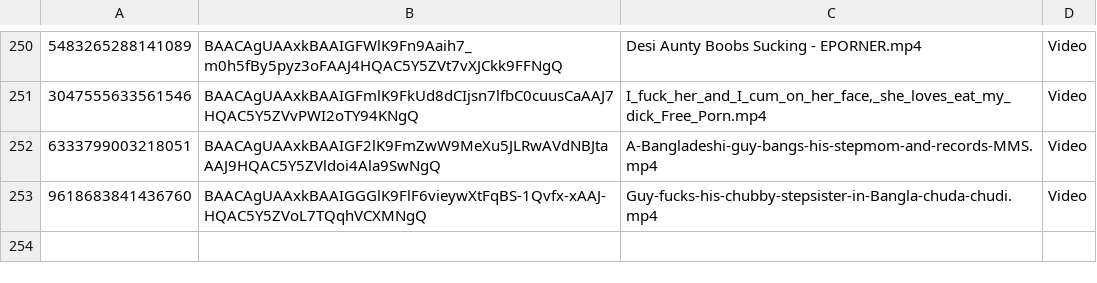
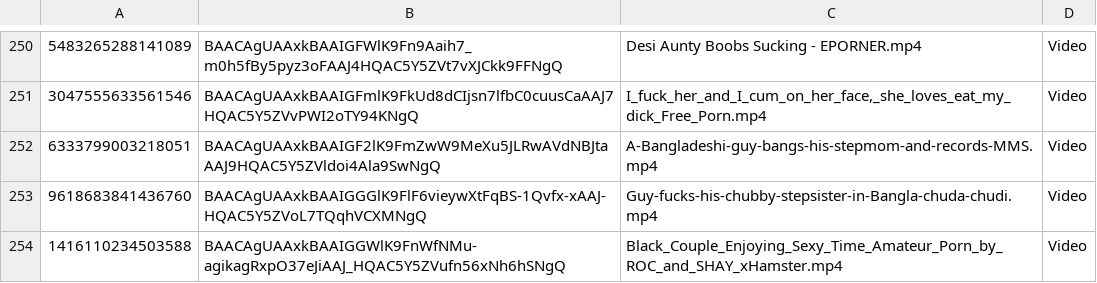
Before and after one commit to nikovlod/archivepronto, a CSV file: archiveTG_data.csv, drawn as a sheet; only a part is shown, gaps mark what is left out.

Commit message:
Add new file to archive

```diff
--- a/archiveTG_data.csv
+++ b/archiveTG_data.csv
@@ -253 +253,2 @@
 9618683841436760,BAACAgUAAxkBAAIGGGlK9FlF6vieywXtFqBS-1Qvfx-xAAJ-HQAC5Y5ZVoL7TQqhVCXMNgQ,Guy-fucks-his-chubby-stepsister-in-Bangla-chuda-chudi.mp4,Video
+1416110234503588,BAACAgUAAxkBAAIGGWlK9FnWfNMu-agikagRxpO37eJiAAJ_HQAC5Y5ZVufn56xNh6hSNgQ,Black_Couple_Enjoying_Sexy_Time_Amateur_Porn_by_ROC_and_SHAY_xHamster.mp4,Video
```
